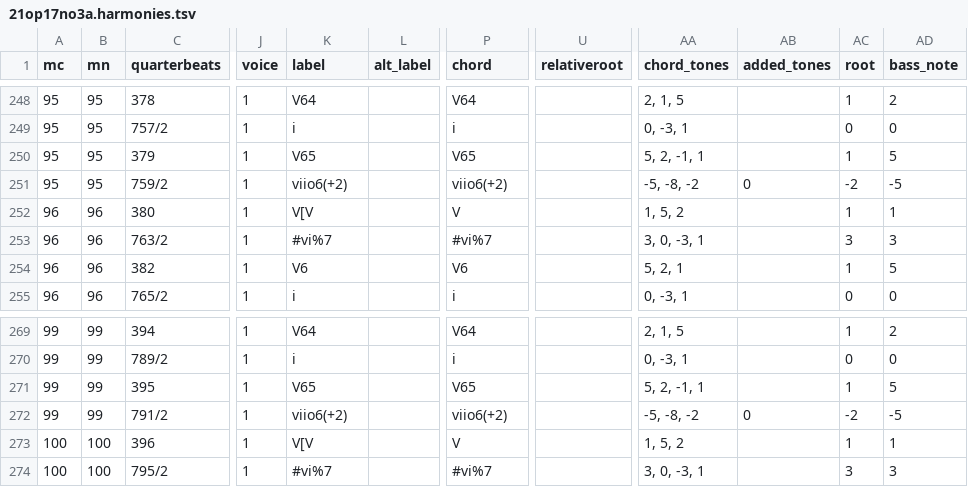
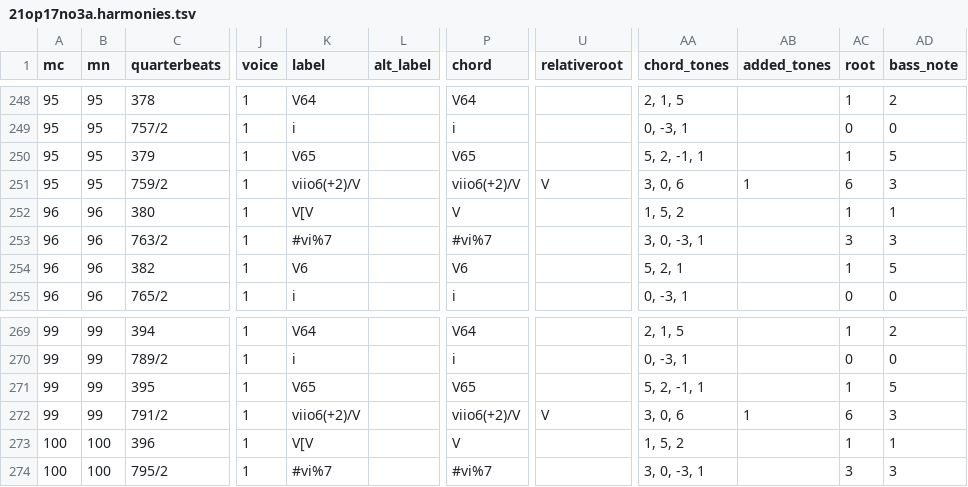
Before and after one commit to DCMLab/kozeluh_sonatas, a TSV file: harmonies/21op17no3a.harmonies.tsv, drawn as a sheet; only a part is shown, gaps mark what is left out; the diff names each change by its address in the sheet, - before the commit and + after, or states it on an @@ line.

```diff
--- a/harmonies/21op17no3a.harmonies.tsv
+++ b/harmonies/21op17no3a.harmonies.tsv
-K251 (label): viio6(+2)
+K251 (label): viio6(+2)/V
-P251 (chord): viio6(+2)
+P251 (chord): viio6(+2)/V
-U251 (relativeroot): (empty)
+U251 (relativeroot): V
-AA251 (chord_tones): -5, -8, -2
+AA251 (chord_tones): 3, 0, 6
-AB251 (added_tones): 0
+AB251 (added_tones): 1
-AC251 (root): -2
+AC251 (root): 6
-AD251 (bass_note): -5
+AD251 (bass_note): 3
-K272 (label): viio6(+2)
+K272 (label): viio6(+2)/V
-P272 (chord): viio6(+2)
+P272 (chord): viio6(+2)/V
-U272 (relativeroot): (empty)
+U272 (relativeroot): V
-AA272 (chord_tones): -5, -8, -2
+AA272 (chord_tones): 3, 0, 6
-AB272 (added_tones): 0
+AB272 (added_tones): 1
-AC272 (root): -2
+AC272 (root): 6
-AD272 (bass_note): -5
+AD272 (bass_note): 3
```
Also changed, not shown: metadata.tsv, reviewed/21op17no3a_reviewed.tsv, 6 other files.
